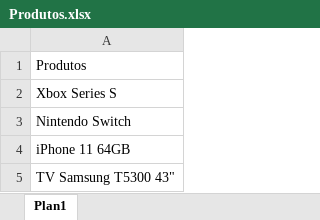
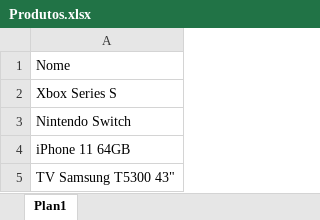
Before and after one commit to AdrianoNDL/PROJETO-TI, an Excel workbook: Produtos.xlsx, sheet Plan1, drawn as a sheet; values as stored, in another font and other column widths than the file's, no borders; table styles not drawn; the diff names each change by its address in the sheet, - before the commit and + after, or states it on an @@ line.

```diff
--- a/Produtos.xlsx (sheet Plan1)
+++ b/Produtos.xlsx (sheet Plan1)
-A1: Produtos
+A1: Nome
```
Also changed, not shown: 5 other files.
